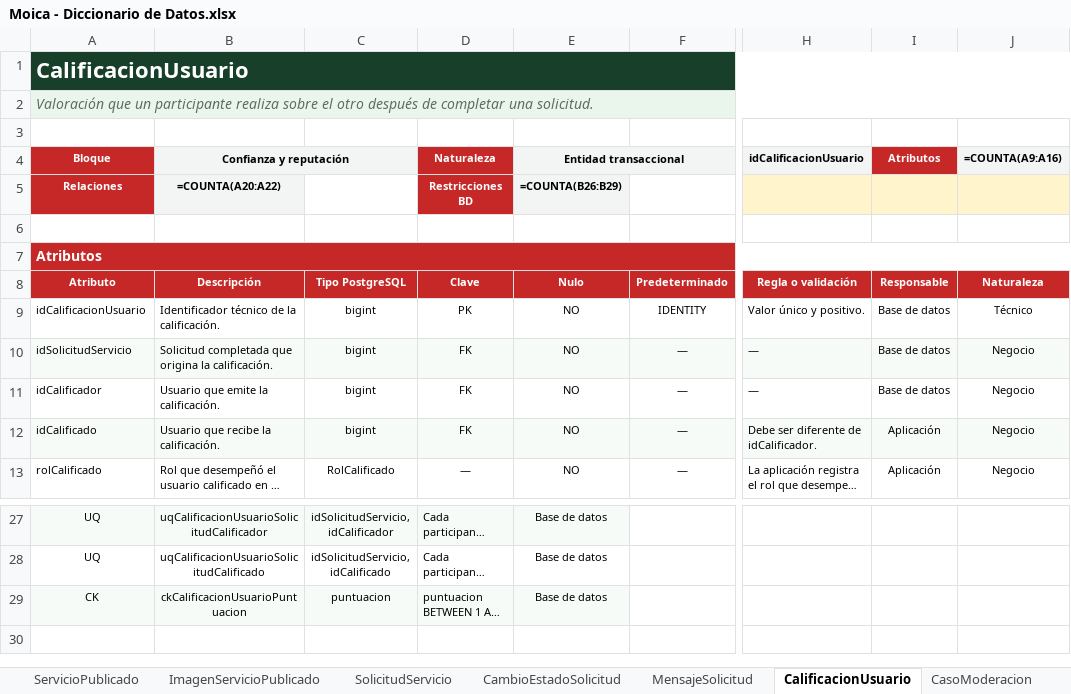
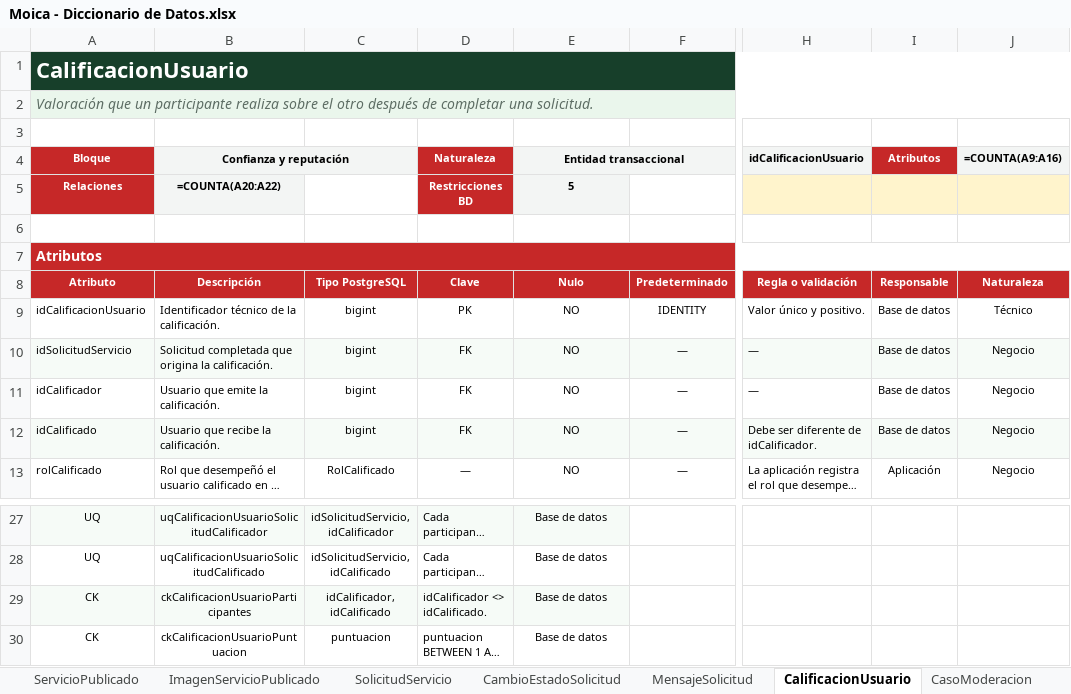
Before and after one commit to robertofabiot/moica-hackathon, an Excel workbook: Docs/Dev/Moica - Diccionario de Datos.xlsx, sheet CalificacionUsuario, drawn as a sheet; only a part is shown, gaps mark what is left out; long unchanged cells end in …; values as stored, in another font and other column widths than the file's, no borders; formulas without a stored value are shown as written; addresses are those after the commit; rows hold the shown columns only; the diff names each change by its address in the sheet, - before the commit and + after, or states it on an @@ line.

Commit message:
docs: corregir inconsistencias del modelo de datos del mvp

```diff
--- a/Docs/Dev/Moica - Diccionario de Datos.xlsx (sheet CalificacionUsuario)
+++ b/Docs/Dev/Moica - Diccionario de Datos.xlsx (sheet CalificacionUsuario)
-E5 (Entidad transaccional): =COUNTA(B26:B29)
+E5 (Entidad transaccional): 5
-I12 (Atributos): Aplicación
+I12 (Atributos): Base de datos
+row 29: CK | ckCalificacionUsuarioParticipantes | idCalificador, idCalificado | idCalificador <> idCalificado. | Base de datos
-A30:E30 fill: #F6FBF7
+A30:E30 fill: none
```
Also changed, not shown: sheet CambioEstadoSolicitud, 2 other files.
